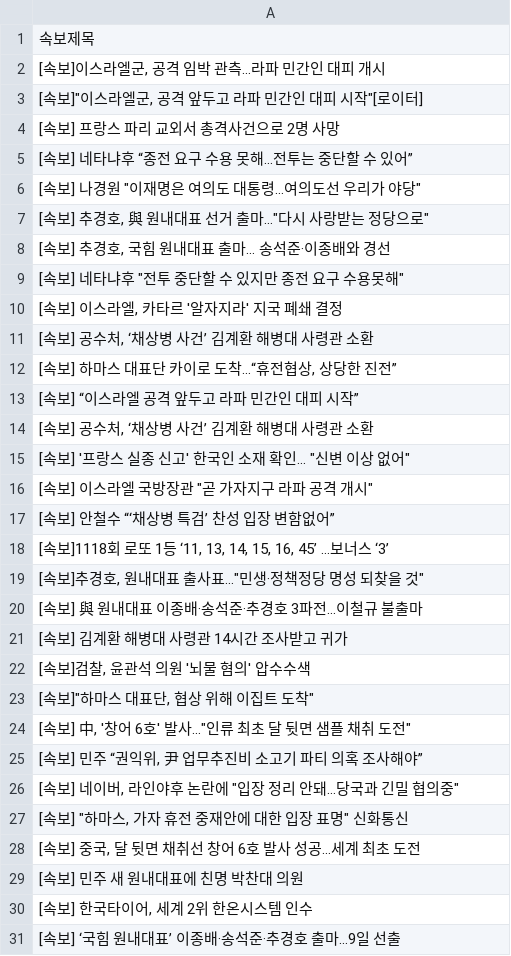
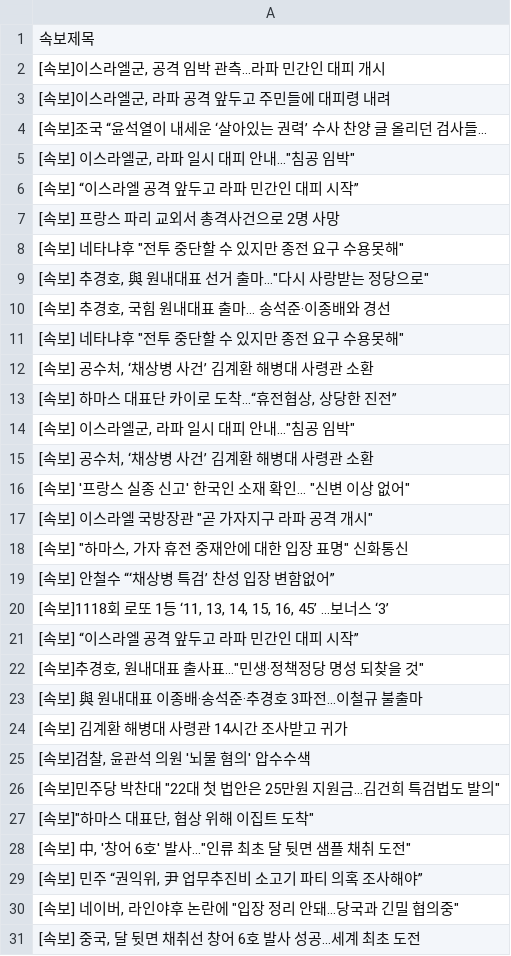
Before and after one commit to devopspark/GitNews, a CSV file: 속보data.csv, drawn as a sheet; only a part is shown; the shorter side is filled out with more unchanged rows; the diff covers the shown part only.

Commit message:
뉴스데이터 수집

```diff
--- a/속보data.csv
+++ b/속보data.csv
@@ -2,6 +2,8 @@
 "[속보]이스라엘군, 공격 임박 관측…라파 민간인 대피 개시"
-"[속보]""이스라엘군, 공격 앞두고 라파 민간인 대피 시작""[로이터]"
+"[속보]이스라엘군, 라파 공격 앞두고 주민들에 대피령 내려"
+[속보]조국 “윤석열이 내세운 ‘살아있는 권력’ 수사 찬양 글 올리던 검사들...
+"[속보] 이스라엘군, 라파 일시 대피 안내…""침공 임박"""
+[속보] “이스라엘 공격 앞두고 라파 민간인 대피 시작”
 [속보] 프랑스 파리 교외서 총격사건으로 2명 사망
-[속보] 네타냐후 “종전 요구 수용 못해…전투는 중단할 수 있어”
-"[속보] 나경원 ""이재명은 여의도 대통령…여의도선 우리가 야당"""
+"[속보] 네타냐후 ""전투 중단할 수 있지만 종전 요구 수용못해"""
 "[속보] 추경호, 與 원내대표 선거 출마…""다시 사랑받는 정당으로"""
@@ -9,6 +11,5 @@
 "[속보] 네타냐후 ""전투 중단할 수 있지만 종전 요구 수용못해"""
-"[속보] 이스라엘, 카타르 '알자지라' 지국 폐쇄 결정"
 "[속보] 공수처, ‘채상병 사건’ 김계환 해병대 사령관 소환"
 "[속보] 하마스 대표단 카이로 도착…“휴전협상, 상당한 진전”"
-[속보] “이스라엘 공격 앞두고 라파 민간인 대피 시작”
+"[속보] 이스라엘군, 라파 일시 대피 안내…""침공 임박"""
 "[속보] 공수처, ‘채상병 사건’ 김계환 해병대 사령관 소환"
@@ -16,4 +17,6 @@
 "[속보] 이스라엘 국방장관 ""곧 가자지구 라파 공격 개시"""
+"[속보] ""하마스, 가자 휴전 중재안에 대한 입장 표명"" 신화통신"
 [속보] 안철수 “‘채상병 특검’ 찬성 입장 변함없어”
 "[속보]1118회 로또 1등 ‘11, 13, 14, 15, 16, 45’ …보너스 ‘3’"
+[속보] “이스라엘 공격 앞두고 라파 민간인 대피 시작”
 "[속보]추경호, 원내대표 출사표…""민생·정책정당 명성 되찾을 것"""
@@ -22,2 +25,3 @@
 "[속보]검찰, 윤관석 의원 '뇌물 혐의' 압수수색"
+"[속보]민주당 박찬대 ""22대 첫 법안은 25만원 지원금…김건희 특검법도 발의"""
 "[속보]""하마스 대표단, 협상 위해 이집트 도착"""
@@ -26,3 +30,2 @@
 "[속보] 네이버, 라인야후 논란에 ""입장 정리 안돼…당국과 긴밀 협의중"""
-"[속보] ""하마스, 가자 휴전 중재안에 대한 입장 표명"" 신화통신"
 "[속보] 중국, 달 뒷면 채취선 창어 6호 발사 성공…세계 최초 도전"
```
Also changed, not shown: 18 added rows, 21 removed rows, 83 moved rows and 2 edited cells elsewhere in this file.
